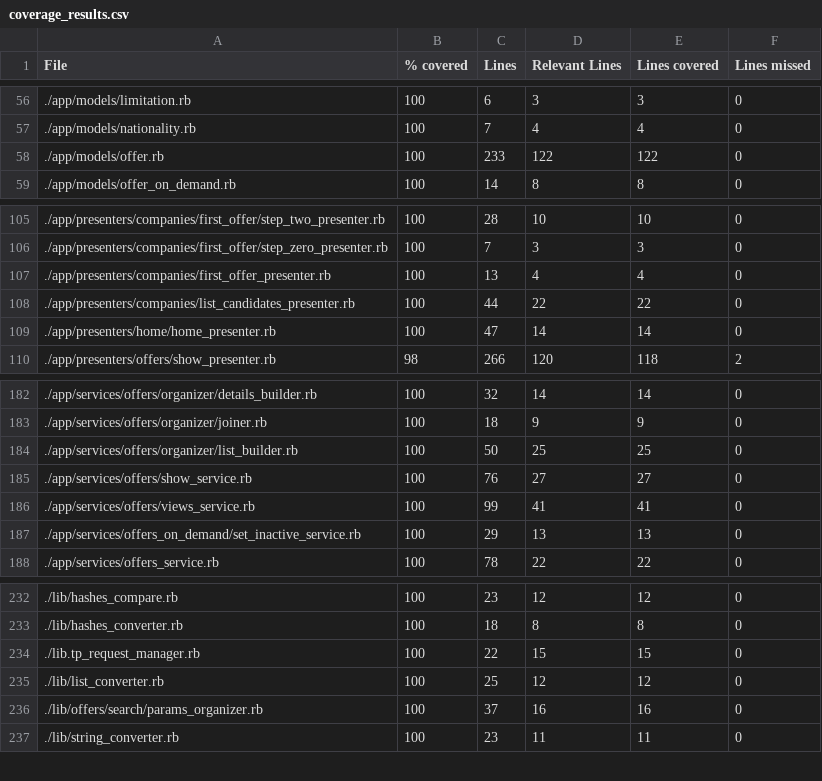
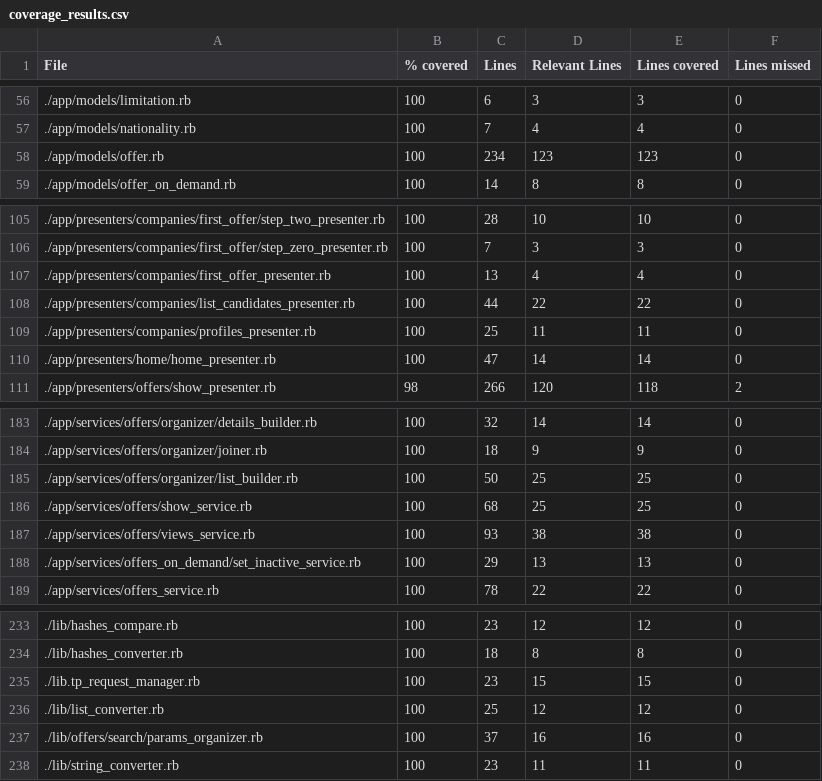
Before and after one commit to vlaguzman/hoytrabajas, a CSV file: coverage_results.csv, drawn as a sheet; only a part is shown, gaps mark what is left out.

```diff
--- a/coverage_results.csv
+++ b/coverage_results.csv
@@ -57,3 +57,3 @@ File,% covered,Lines,Relevant Lines,Lines covered,Lines missed
 "./app/models/nationality.rb",100,7,4,4,0
-"./app/models/offer.rb",100,233,122,122,0
+"./app/models/offer.rb",100,234,123,123,0
 "./app/models/offer_on_demand.rb",100,14,8,8,0
@@ -108,2 +108,3 @@ File,% covered,Lines,Relevant Lines,Lines covered,Lines missed
 "./app/presenters/companies/list_candidates_presenter.rb",100,44,22,22,0
+"./app/presenters/companies/profiles_presenter.rb",100,25,11,11,0
 "./app/presenters/home/home_presenter.rb",100,47,14,14,0
@@ -184,4 +185,4 @@ File,% covered,Lines,Relevant Lines,Lines covered,Lines missed
 "./app/services/offers/organizer/list_builder.rb",100,50,25,25,0
-"./app/services/offers/show_service.rb",100,76,27,27,0
-"./app/services/offers/views_service.rb",100,99,41,41,0
+"./app/services/offers/show_service.rb",100,68,25,25,0
+"./app/services/offers/views_service.rb",100,93,38,38,0
 "./app/services/offers_on_demand/set_inactive_service.rb",100,29,13,13,0
@@ -233,3 +234,3 @@ File,% covered,Lines,Relevant Lines,Lines covered,Lines missed
 "./lib/hashes_converter.rb",100,18,8,8,0
-"./lib.tp_request_manager.rb",100,22,15,15,0
+"./lib.tp_request_manager.rb",100,23,15,15,0
 "./lib/list_converter.rb",100,25,12,12,0
```
Also changed, not shown: 2 other files.
